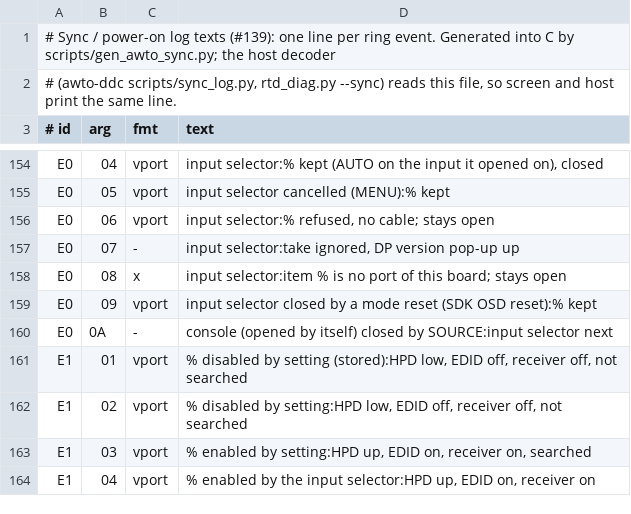
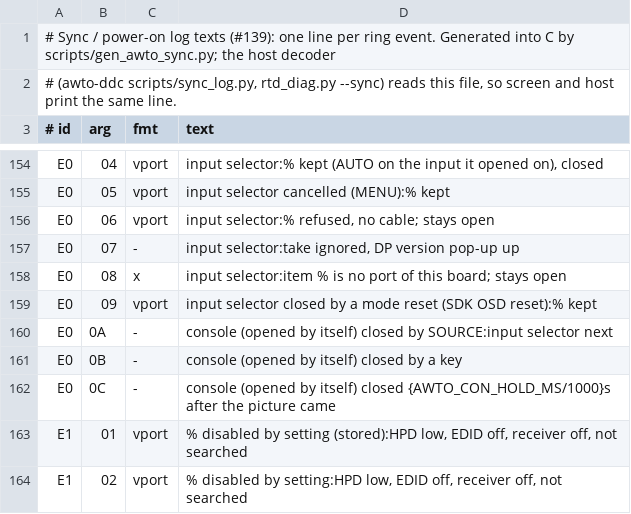
Before and after one commit to awto-au/awto-ddc, a TSV file: fw/awto/sync.tsv, drawn as a sheet; only a part is shown, gaps mark what is left out; the shorter side is filled out with more unchanged rows; the diff names each change by its address in the sheet, - before the commit and + after, or states it on an @@ line.

```diff
--- a/fw/awto/sync.tsv
+++ b/fw/awto/sync.tsv
+row 161: E0 | 0B | - | console (opened by itself) closed by a key
+row 162: E0 | 0C | - | console (opened by itself) closed {AWTO_CON_HOLD_MS/1000}s after the picture came
```
Also changed, not shown: fw/bank_layout.tsv, 13 other files.
